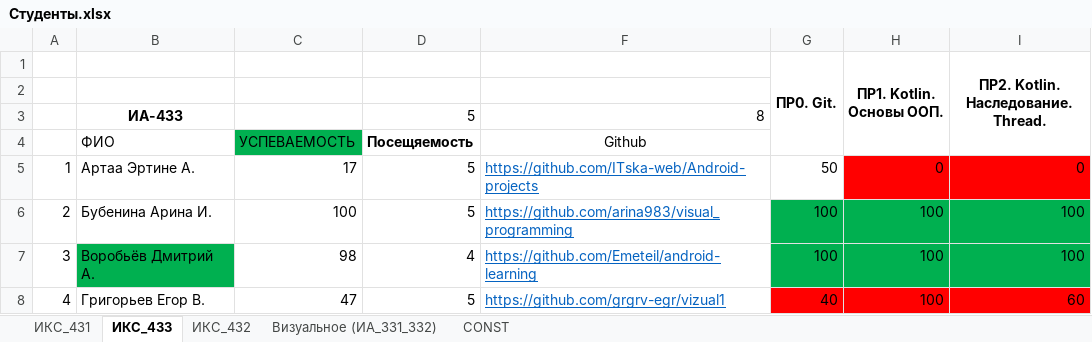
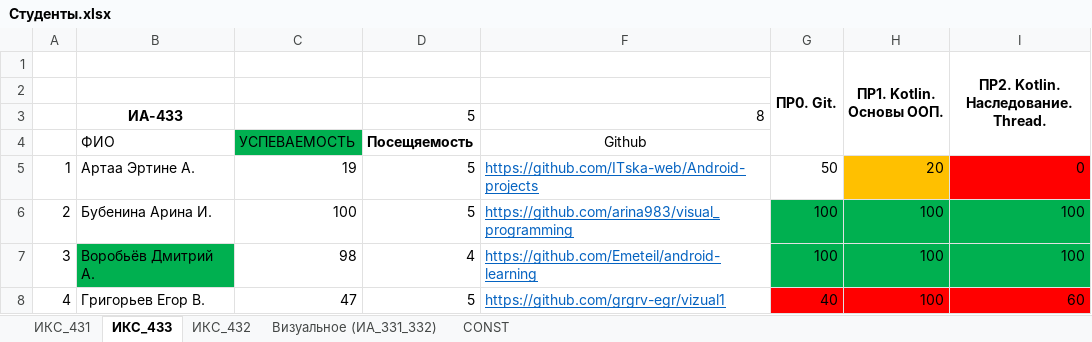
Before and after one commit to TelecomDep/notes, an Excel workbook: students/Студенты.xlsx, sheet ИКС_433, drawn as a sheet; only a part is shown; values as stored, in another font and other column widths than the file's, no borders; the diff names each change by its address in the sheet, - before the commit and + after, or states it on an @@ line.

Commit message:
update ks

```diff
--- a/students/Студенты.xlsx (sheet ИКС_433)
+++ b/students/Студенты.xlsx (sheet ИКС_433)
-C5: 17
+C5: 19
-H5 (ПР1. Kotlin. Основы ООП.): 0
+H5 (ПР1. Kotlin. Основы ООП.): 20
-H5 fill: #FF0000
+H5 fill: #FFC000
```
